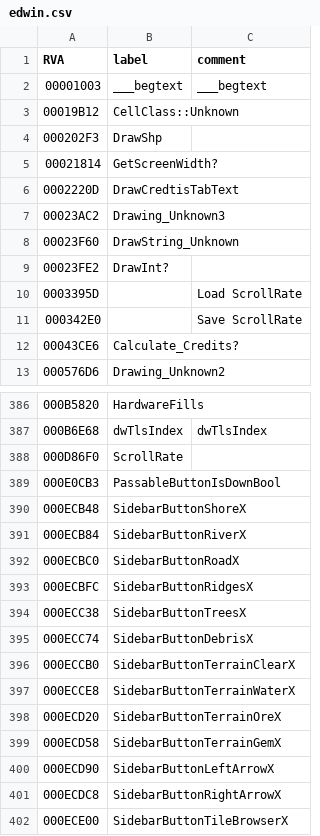
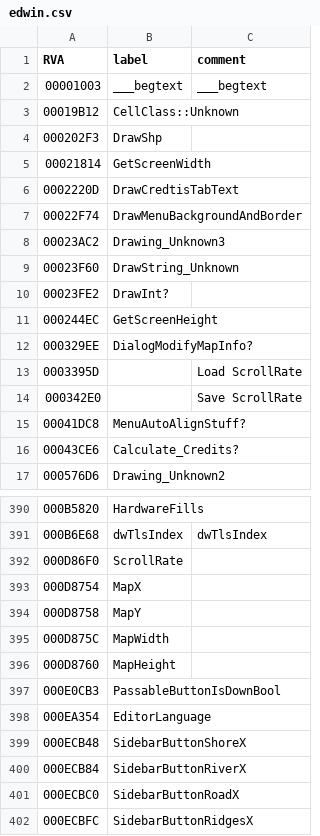
Before and after one commit to cnc-patch/edwin, a CSV file: edwin/files/edwin.csv, drawn as a sheet; only a part is shown, gaps mark what is left out; the shorter side is filled out with more unchanged rows.

Commit message:
multi language - startup with mega map - high res fixes

```diff
--- a/edwin/files/edwin.csv
+++ b/edwin/files/edwin.csv
@@ -4,4 +4,5 @@ RVA,label,comment
 000202F3,DrawShp,
-00021814,GetScreenWidth?,
+00021814,GetScreenWidth,
 0002220D,DrawCredtisTabText,
+00022F74,DrawMenuBackgroundAndBorder,
 00023AC2,Drawing_Unknown3,
@@ -9,4 +10,7 @@ RVA,label,comment
 00023FE2,DrawInt?,
+000244EC,GetScreenHeight,
+000329EE,DialogModifyMapInfo?,
 0003395D,,Load ScrollRate
 000342E0,,Save ScrollRate
+00041DC8,MenuAutoAlignStuff?,
 00043CE6,Calculate_Credits?,
@@ -388,3 +392,8 @@ RVA,label,comment
 000D86F0,ScrollRate,
+000D8754,MapX,
+000D8758,MapY,
+000D875C,MapWidth,
+000D8760,MapHeight,
 000E0CB3,PassableButtonIsDownBool,
+000EA354,EditorLanguage,
 000ECB48,SidebarButtonShoreX,
```
Also changed, not shown: 5 other files.
